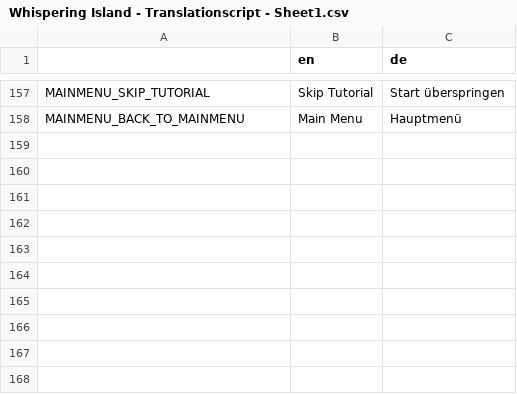
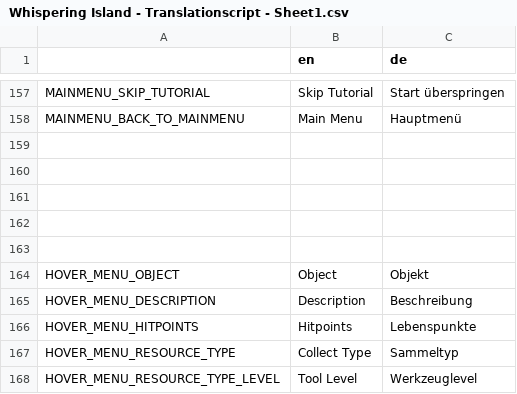
Before and after one commit to LSXAC/Whispering_Island, a CSV file: Whispering Life Data/Translation/Whispering Island - Translationscript - Sheet1.csv, drawn as a sheet; only a part is shown, gaps mark what is left out.

Commit message:
Updated Hover Menu Stats, depending on Node

```diff
--- a/Whispering Life Data/Translation/Whispering Island - Translationscript - Sheet1.csv
+++ b/Whispering Life Data/Translation/Whispering Island - Translationscript - Sheet1.csv
@@ -159 +159,11 @@ MAINMENU_SKIP_TUTORIAL,Skip Tutorial,Start überspringen
 MAINMENU_BACK_TO_MAINMENU,Main Menu,Hauptmenü
+,,
+,,
+,,
+,,
+,,
+HOVER_MENU_OBJECT,Object,Objekt
+HOVER_MENU_DESCRIPTION,Description,Beschreibung
+HOVER_MENU_HITPOINTS,Hitpoints,Lebenspunkte
+HOVER_MENU_RESOURCE_TYPE,Collect Type,Sammeltyp
+HOVER_MENU_RESOURCE_TYPE_LEVEL,Tool Level,Werkzeuglevel
```
Also changed, not shown: 6 other files.
